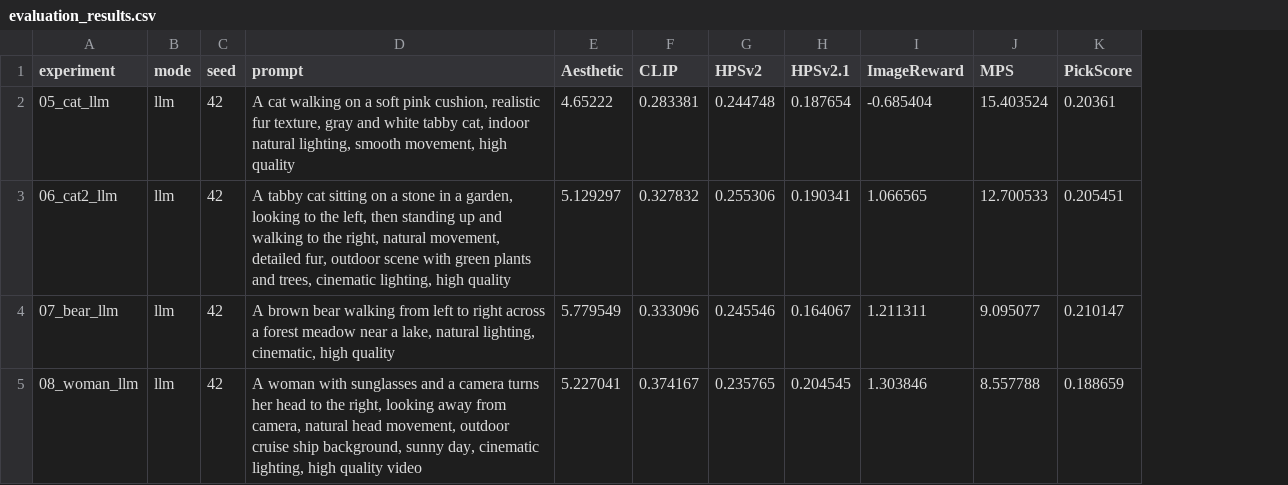
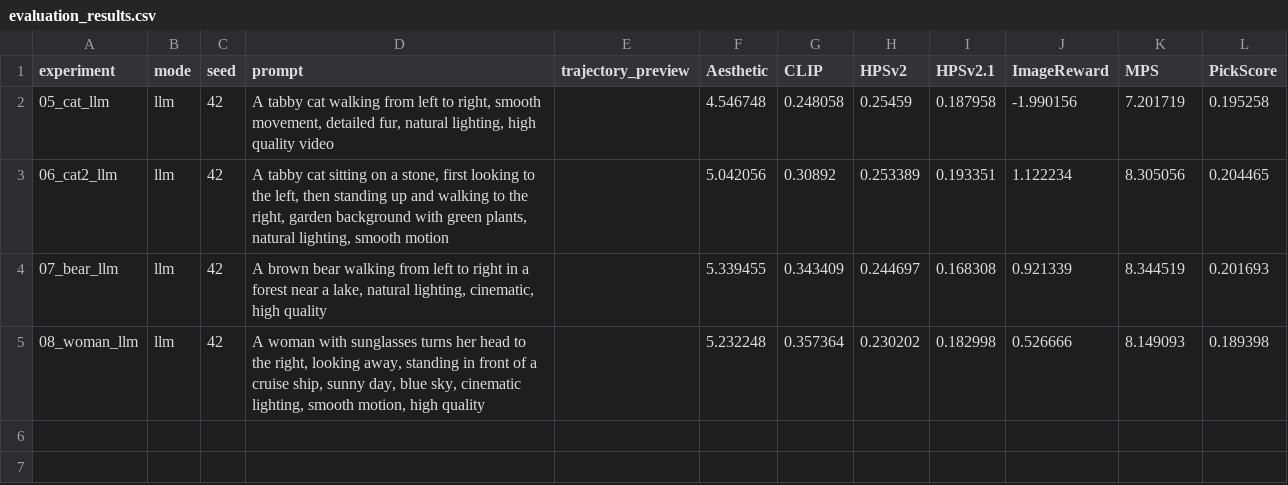
Before and after one commit to soundofautumn/MotionCanvas, a CSV file: ablations/evaluation_results.csv, drawn as a sheet; addresses are those after the commit; the diff names each change by its address in the sheet, - before the commit and + after, or states it on an @@ line.

```diff
--- a/ablations/evaluation_results.csv
+++ b/ablations/evaluation_results.csv
+column E (trajectory_preview), empty
-D2 (prompt): A cat walking on a soft pink cushion, realistic fur texture, gray and white tabby cat, indoor natural lighting, smooth movement, high quality
+D2 (prompt): A tabby cat walking from left to right, smooth movement, detailed fur, natural lighting, high quality video
-F2 (Aesthetic): 4.65222
+F2 (Aesthetic): 4.546748
-G2 (CLIP): 0.283381
+G2 (CLIP): 0.248058
-H2 (HPSv2): 0.244748
+H2 (HPSv2): 0.25459
-I2 (HPSv2.1): 0.187654
+I2 (HPSv2.1): 0.187958
-J2 (ImageReward): -0.685404
+J2 (ImageReward): -1.990156
-K2 (MPS): 15.403524
+K2 (MPS): 7.201719
-L2 (PickScore): 0.20361
+L2 (PickScore): 0.195258
-D3 (prompt): …on a stone in a garden, looking to the left, then standing up and walking to the right, natural movement, detailed fur, outdoor scene with green plants and trees, cinematic lighting, high quality
+D3 (prompt): …on a stone, first looking to the left, then standing up and walking to the right, garden background with green plants, natural lighting, smooth motion
-F3 (Aesthetic): 5.129297
+F3 (Aesthetic): 5.042056
-G3 (CLIP): 0.327832
+G3 (CLIP): 0.30892
-H3 (HPSv2): 0.255306
+H3 (HPSv2): 0.253389
-I3 (HPSv2.1): 0.190341
+I3 (HPSv2.1): 0.193351
-J3 (ImageReward): 1.066565
+J3 (ImageReward): 1.122234
-K3 (MPS): 12.700533
+K3 (MPS): 8.305056
-L3 (PickScore): 0.205451
+L3 (PickScore): 0.204465
-D4 (prompt): …to right across a forest meadow near a…
+D4 (prompt): …to right in a forest near a…
-F4 (Aesthetic): 5.779549
+F4 (Aesthetic): 5.339455
-G4 (CLIP): 0.333096
+G4 (CLIP): 0.343409
-H4 (HPSv2): 0.245546
+H4 (HPSv2): 0.244697
-I4 (HPSv2.1): 0.164067
+I4 (HPSv2.1): 0.168308
-J4 (ImageReward): 1.211311
+J4 (ImageReward): 0.921339
-K4 (MPS): 9.095077
+K4 (MPS): 8.344519
-L4 (PickScore): 0.210147
+L4 (PickScore): 0.201693
-D5 (prompt): …with sunglasses and a camera turns her head to the right, looking away from camera, natural head movement, outdoor cruise ship background, sunny day, cinematic lighting, high quality video
+D5 (prompt): …with sunglasses turns her head to the right, looking away, standing in front of a cruise ship, sunny day, blue sky, cinematic lighting, smooth motion, high quality
-F5 (Aesthetic): 5.227041
+F5 (Aesthetic): 5.232248
-G5 (CLIP): 0.374167
+G5 (CLIP): 0.357364
-H5 (HPSv2): 0.235765
+H5 (HPSv2): 0.230202
-I5 (HPSv2.1): 0.204545
+I5 (HPSv2.1): 0.182998
-J5 (ImageReward): 1.303846
+J5 (ImageReward): 0.526666
-K5 (MPS): 8.557788
+K5 (MPS): 8.149093
-L5 (PickScore): 0.188659
+L5 (PickScore): 0.189398
```
Also changed, not shown: ablations/summary.csv, 37 other files.
